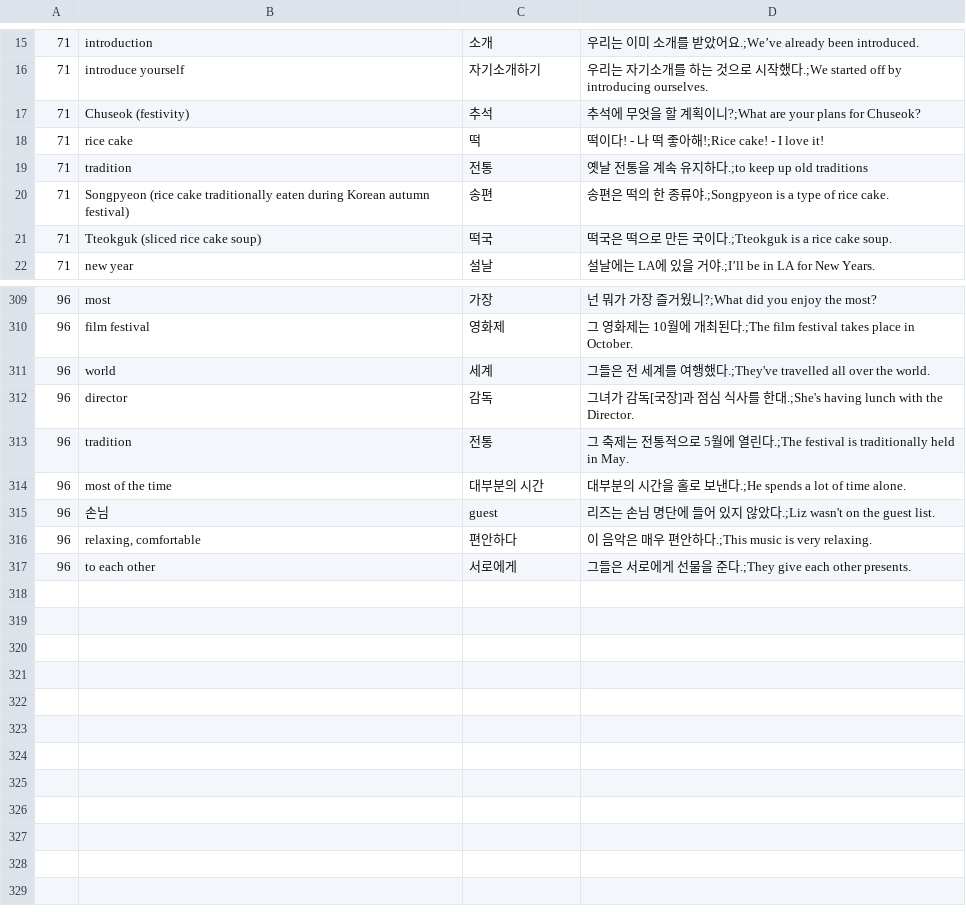
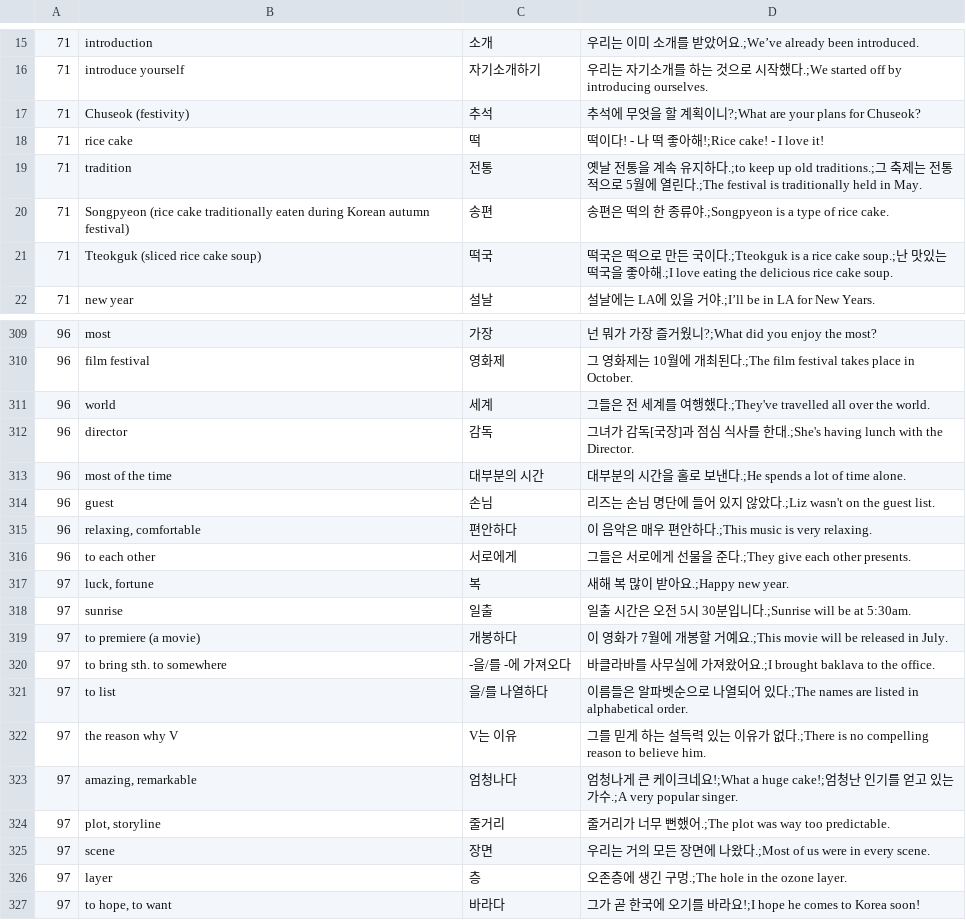
Before and after one commit to adrianderstroff/anki-korean, a TSV file: data/tsv/korean2a.tsv, drawn as a sheet; only a part is shown, gaps mark what is left out.

```diff
--- a/data/tsv/korean2a.tsv
+++ b/data/tsv/korean2a.tsv
@@ -18,5 +18,5 @@
 71	rice cake	떡	떡이다! - 나 떡 좋아해!;Rice cake! - I love it!
-71	tradition	전통	옛날 전통을 계속 유지하다.;to keep up old traditions
+71	tradition	전통	옛날 전통을 계속 유지하다.;to keep up old traditions.;그 축제는 전통적으로 5월에 열린다.;The festival is traditionally held in May.
 71	Songpyeon (rice cake traditionally eaten during Korean autumn festival)	송편	송편은 떡의 한 종류야.;Songpyeon is a type of rice cake.
-71	Tteokguk (sliced rice cake soup)	떡국	떡국은 떡으로 만든 국이다.;Tteokguk is a rice cake soup.
+71	Tteokguk (sliced rice cake soup)	떡국	떡국은 떡으로 만든 국이다.;Tteokguk is a rice cake soup.;난 맛있는 떡국을 좋아해.;I love eating the delicious rice cake soup.
 71	new year	설날	설날에는 LA에 있을 거야.;I’ll be in LA for New Years.
@@ -312,6 +312,16 @@
 96	director	감독	그녀가 감독[국장]과 점심 식사를 한대.;She's having lunch with the Director.
-96	tradition	전통	그 축제는 전통적으로 5월에 열린다.;The festival is traditionally held in May.
 96	most of the time	대부분의 시간	대부분의 시간을 홀로 보낸다.;He spends a lot of time alone.
-96	손님	guest	리즈는 손님 명단에 들어 있지 않았다.;Liz wasn't on the guest list.
+96	guest	손님	리즈는 손님 명단에 들어 있지 않았다.;Liz wasn't on the guest list.
 96	relaxing, comfortable	편안하다	이 음악은 매우 편안하다.;This music is very relaxing.
 96	to each other	서로에게	그들은 서로에게 선물을 준다.;They give each other presents.
+97	luck, fortune	복	새해 복 많이 받아요.;Happy new year.
+97	sunrise	일출	일출 시간은 오전 5시 30분입니다.;Sunrise will be at 5:30am.
+97	to premiere (a movie)	개봉하다	이 영화가 7월에 개봉할 거예요.;This movie will be released in July.
+97	to bring sth. to somewhere	-을/를 -에 가져오다	바클라바를 사무실에 가져왔어요.;I brought baklava to the office.
+97	to list	을/를 나열하다	이름들은 알파벳순으로 나열되어 있다.;The names are listed in alphabetical order.
+97	the reason why V	V는 이유	그를 믿게 하는 설득력 있는 이유가 없다.;There is no compelling reason to believe him.
+97	amazing, remarkable	엄청나다	엄청나게 큰 케이크네요!;What a huge cake!;엄청난 인기를 얻고 있는 가수.;A very popular singer.
+97	plot, storyline	줄거리	줄거리가 너무 뻔했어.;The plot was way too predictable.
+97	scene	장면	우리는 거의 모든 장면에 나왔다.;Most of us were in every scene.
+97	layer	층	오존층에 생긴 구멍.;The hole in the ozone layer.
+97	to hope, to want	바라다	그가 곧 한국에 오기를 바라요!;I hope he comes to Korea soon!
```
Also changed, not shown: data/tsv/grammar2a.tsv, 2 other files.
